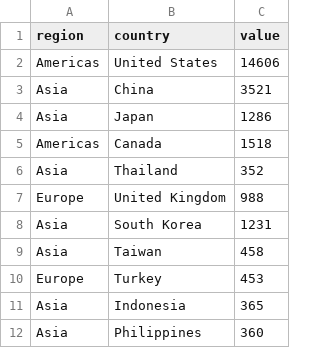
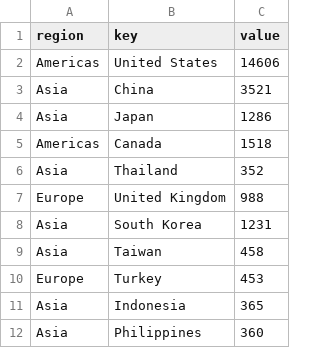
Before and after one commit to cmik2/cmik2.github.io, a CSV file: stores_by_country.csv, drawn as a sheet.

Commit message:
Update stores_by_country.csv

```diff
--- a/stores_by_country.csv
+++ b/stores_by_country.csv
@@ -1,2 +1,2 @@
-region,country,value
+region,key,value
 Americas,United States,14606
```
